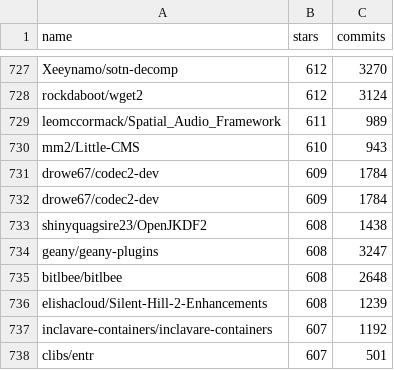
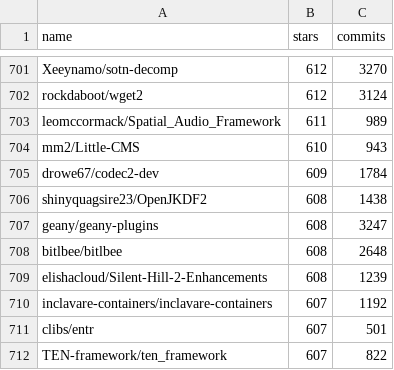
Before and after one commit to Francesca0901/search_regression_commits, a CSV file: filtered_projects.csv, drawn as a sheet; only a part is shown, gaps mark what is left out; the shorter side is filled out with more unchanged rows; the diff covers the shown part only.

```diff
--- a/filtered_projects.csv
+++ b/filtered_projects.csv
@@ -730,3 +704,2 @@ leomccormack/Spatial_Audio_Framework,611,989
 mm2/Little-CMS,610,943
-drowe67/codec2-dev,609,1784
 drowe67/codec2-dev,609,1784
```
Also changed, not shown: 26 removed rows elsewhere in this file, memory_related_bugs_1.csv, memory_related_bugs_2.csv, 10 other files.
